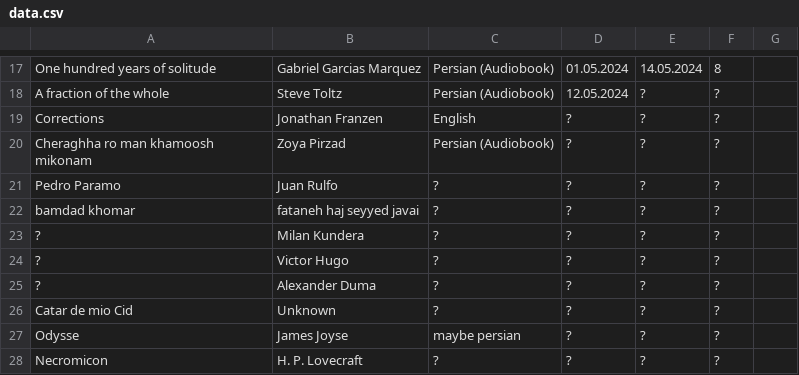
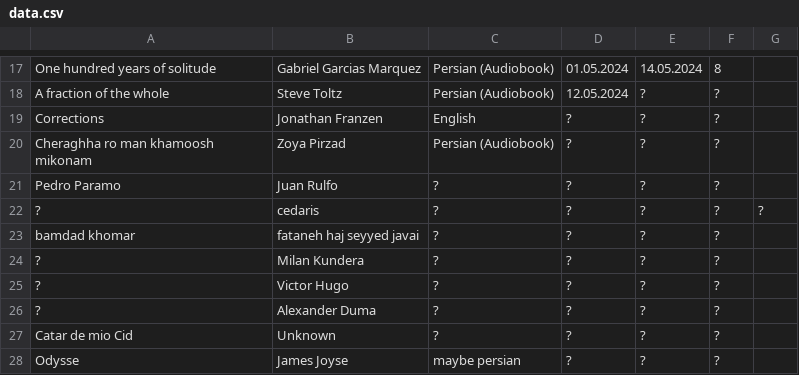
Before and after one commit to daastanha/daastanha.github.io, a CSV file: data.csv, drawn as a sheet; only a part is shown, gaps mark what is left out; the shorter side is filled out with more unchanged rows.

Commit message:
Update data.csv

```diff
--- a/data.csv
+++ b/data.csv
@@ -21,2 +21,3 @@ Cheraghha ro man khamoosh mikonam,Zoya Pirzad,Persian (Audiobook),?,?,?
 Pedro Paramo,Juan Rulfo,?,?,?,?
+?,cedaris,?,?,?,?,?
 bamdad khomar,fataneh haj seyyed javai,?,?,?,?
```
